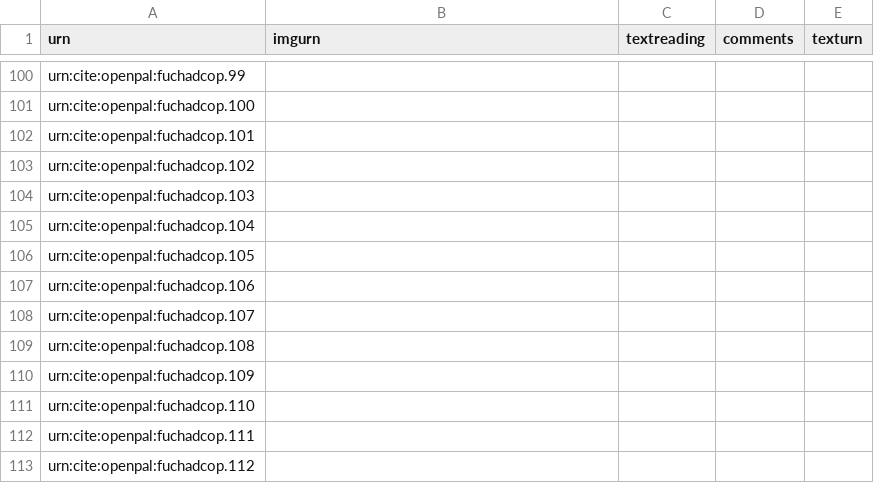
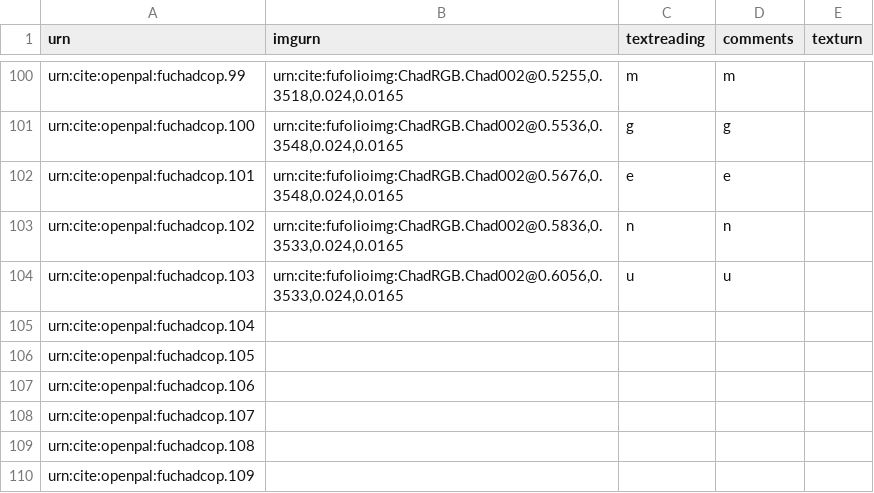
Before and after one commit to Eumaeus/codbod25, a CSV file: collections/op-chad.csv, drawn as a sheet; only a part is shown, gaps mark what is left out; the shorter side is filled out with more unchanged rows; the diff covers the shown part only; the diff names each change by its address in the sheet, - before the commit and + after, or states it on an @@ line.

Commit message:
Update op-chad.csv

```diff
--- a/collections/op-chad.csv
+++ b/collections/op-chad.csv
-B100 (imgurn): (empty)
+B100 (imgurn): urn:cite:fufolioimg:ChadRGB.Chad002@0.5255,0.3518,0.024,0.0165
-C100 (textreading): (empty)
+C100 (textreading): m
-D100 (comments): (empty)
+D100 (comments): m
-B101 (imgurn): (empty)
+B101 (imgurn): urn:cite:fufolioimg:ChadRGB.Chad002@0.5536,0.3548,0.024,0.0165
-C101 (textreading): (empty)
+C101 (textreading): g
-D101 (comments): (empty)
+D101 (comments): g
-B102 (imgurn): (empty)
+B102 (imgurn): urn:cite:fufolioimg:ChadRGB.Chad002@0.5676,0.3548,0.024,0.0165
-C102 (textreading): (empty)
+C102 (textreading): e
-D102 (comments): (empty)
+D102 (comments): e
-B103 (imgurn): (empty)
+B103 (imgurn): urn:cite:fufolioimg:ChadRGB.Chad002@0.5836,0.3533,0.024,0.0165
-C103 (textreading): (empty)
+C103 (textreading): n
-D103 (comments): (empty)
+D103 (comments): n
-B104 (imgurn): (empty)
+B104 (imgurn): urn:cite:fufolioimg:ChadRGB.Chad002@0.6056,0.3533,0.024,0.0165
-C104 (textreading): (empty)
+C104 (textreading): u
-D104 (comments): (empty)
+D104 (comments): u
```
Also changed, not shown: 62 edited cells elsewhere in this file.
